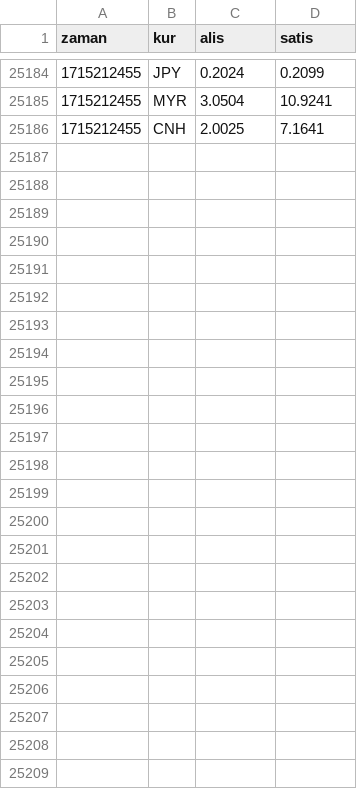
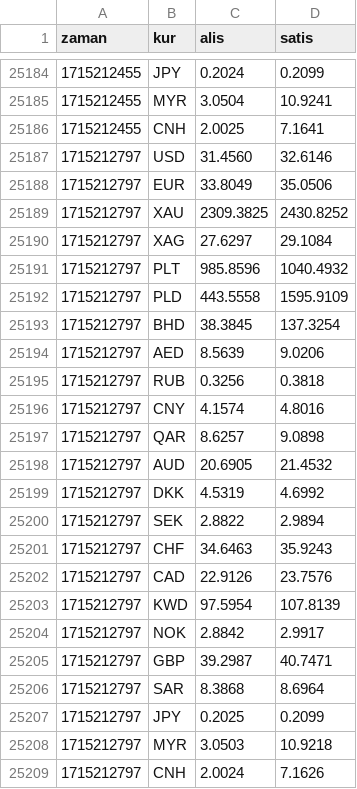
Before and after one commit to c6p/flat-bank, a CSV file: kuveytturk.csv, drawn as a sheet; only a part is shown, gaps mark what is left out; the diff names each change by its address in the sheet, - before the commit and + after, or states it on an @@ line.

Commit message:
Flat: latest data (2024-05-09T00:00:06.043Z) {   "date": "2024-05-09T00:00:06.043Z",   "files": [     {       "name": "akbank.csv",       "deltaBytes": 641,       "source": "https://www.akbank.com/_vti_bin/AkbankServicesSecure/FrontEndServiceSecure.svc/GetCurrencyRates"     },     {       "name": "ing.csv",       "deltaBytes": 479,       "source": "https://www.ing.com.tr/ProxyManagement/SiteManagerService_Script.aspx/GetCurrencyRates"     },     {       "name": "garanti.csv",       "deltaBytes": 388,       "source": "https://www.ing.com.tr/ProxyManagement/SiteManagerService_Script.aspx/GetCurrencyRates"     },     {       "name": "enpara.csv",       "deltaBytes": 109,       "source": "https://www.qnbfinansbank.enpara.com/hesaplar/doviz-ve-altin-kurlari"     },     {       "name": "teb.csv",       "deltaBytes": 125,       "source": "https://www.cepteteb.com.tr/services/GetGunlukDovizKur"     },     {       "name": "hsbc.csv",       "deltaBytes": 462,       "source": "https://www.hsbcyatirim.com.tr/api/hsbcdata/getForeignCurrencies"     },     {       "name": "kuveytturk.csv",       "deltaBytes": 704,       "source": "https://www.kuveytturk.com.tr/ck0d84?8C5CC4B13366803C5CD94EA5A2119E69"     },     {       "name": "isbank.csv",       "deltaBytes": 388,       "source": "https://www.isbank.com.tr/_vti_bin/DV.Isbank/PriceAndRate/PriceAndRateService.svc/GetFxRates"     },     {       "name": "ziraat.csv",       "deltaBytes": 348,       "source": "https://www.ing.com.tr/ProxyManagement/SiteManagerService_Script.aspx/GetCurrencyRates"     },     {       "name": "yapikredi.csv",       "deltaBytes": 105,       "source": "https://www.yapikredi.com.tr/_ajaxproxy/general.aspx/LoadMainCurrencies"     }   ] }

```diff
--- a/kuveytturk.csv
+++ b/kuveytturk.csv
+row 25187: 1715212797 | USD | 31.4560 | 32.6146
+row 25188: 1715212797 | EUR | 33.8049 | 35.0506
+row 25189: 1715212797 | XAU | 2309.3825 | 2430.8252
+row 25190: 1715212797 | XAG | 27.6297 | 29.1084
+row 25191: 1715212797 | PLT | 985.8596 | 1040.4932
+row 25192: 1715212797 | PLD | 443.5558 | 1595.9109
+row 25193: 1715212797 | BHD | 38.3845 | 137.3254
+row 25194: 1715212797 | AED | 8.5639 | 9.0206
+row 25195: 1715212797 | RUB | 0.3256 | 0.3818
+row 25196: 1715212797 | CNY | 4.1574 | 4.8016
+row 25197: 1715212797 | QAR | 8.6257 | 9.0898
+row 25198: 1715212797 | AUD | 20.6905 | 21.4532
+row 25199: 1715212797 | DKK | 4.5319 | 4.6992
+row 25200: 1715212797 | SEK | 2.8822 | 2.9894
+row 25201: 1715212797 | CHF | 34.6463 | 35.9243
+row 25202: 1715212797 | CAD | 22.9126 | 23.7576
+row 25203: 1715212797 | KWD | 97.5954 | 107.8139
+row 25204: 1715212797 | NOK | 2.8842 | 2.9917
+row 25205: 1715212797 | GBP | 39.2987 | 40.7471
+row 25206: 1715212797 | SAR | 8.3868 | 8.6964
+row 25207: 1715212797 | JPY | 0.2025 | 0.2099
+row 25208: 1715212797 | MYR | 3.0503 | 10.9218
+row 25209: 1715212797 | CNH | 2.0024 | 7.1626
```
Also changed, not shown: garanti.csv, hsbc.csv, 7 other files.
